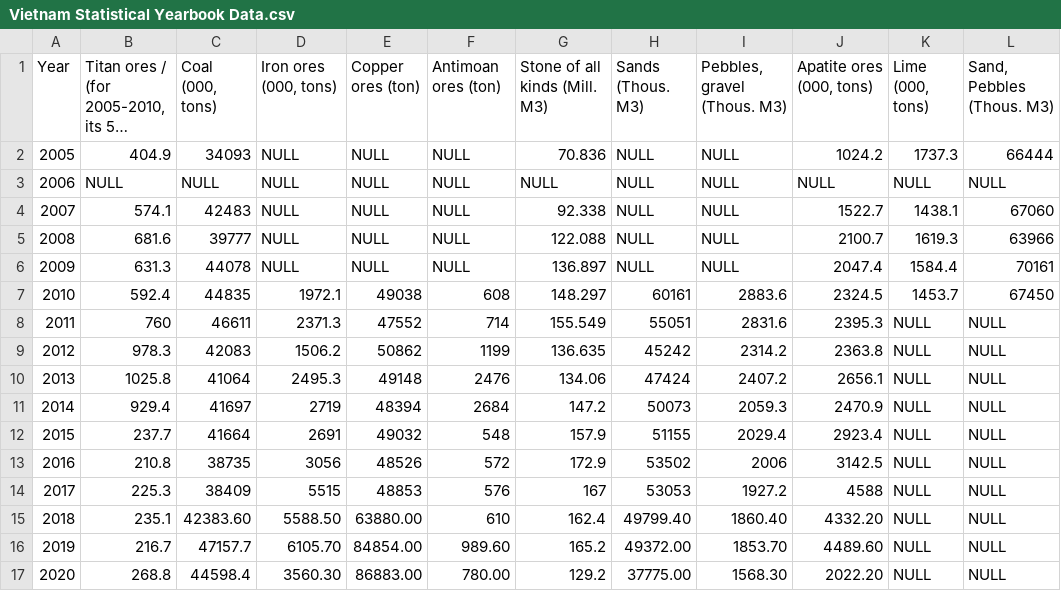
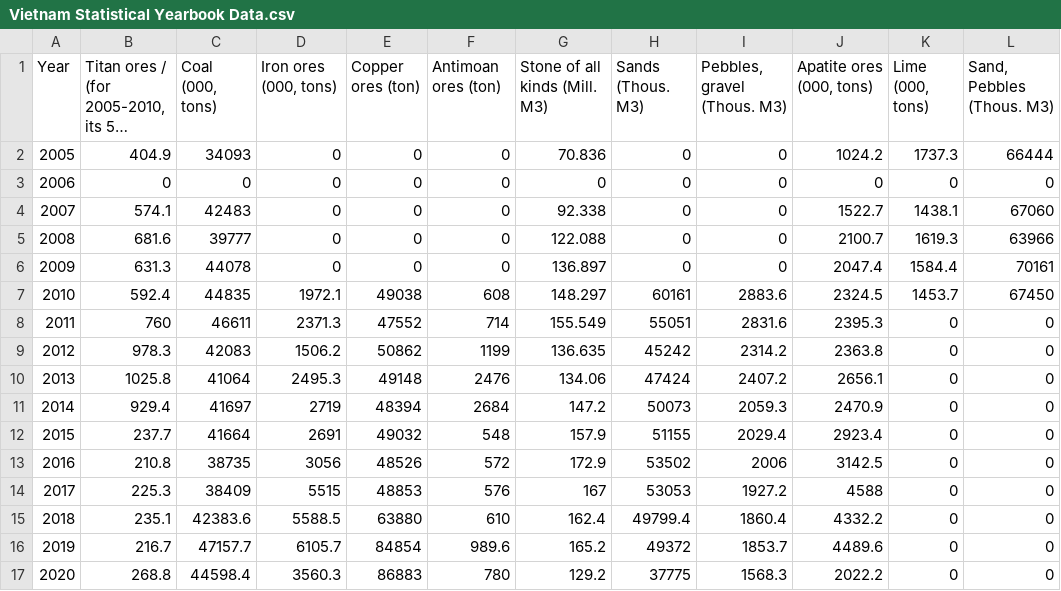
Before and after one commit to KaziNafiulHassan/RENO-TITAN, a CSV file: data/Vietnam Statistical Yearbook Data.csv, drawn as a sheet; only a part is shown; long unchanged cells end in …; the diff covers the shown part only; the diff names each change by its address in the sheet, - before the commit and + after, or states it on an @@ line.

```diff
--- a/data/Vietnam Statistical Yearbook Data.csv
+++ b/data/Vietnam Statistical Yearbook Data.csv
-D2:D6 (Iron ores (000, tons)): NULL
+D2:D6 (Iron ores (000, tons)): 0
-E2:E6 (Copper ores (ton)): NULL
+E2:E6 (Copper ores (ton)): 0
-F2:F6 (Antimoan ores (ton)): NULL
+F2:F6 (Antimoan ores (ton)): 0
-H2:H6 (Sands (Thous. M3)): NULL
+H2:H6 (Sands (Thous. M3)): 0
-I2:I6 (Pebbles, gravel (Thous. M3)): NULL
+I2:I6 (Pebbles, gravel (Thous. M3)): 0
-B3: NULL
+B3: 0
-C3 (Coal (000, tons)): NULL
+C3 (Coal (000, tons)): 0
-G3 (Stone of all kinds (Mill. M3)): NULL
+G3 (Stone of all kinds (Mill. M3)): 0
-J3 (Apatite ores (000, tons)): NULL
+J3 (Apatite ores (000, tons)): 0
-K3 (Lime (000, tons)): NULL
+K3 (Lime (000, tons)): 0
-L3 (Sand, Pebbles (Thous. M3)): NULL
+L3 (Sand, Pebbles (Thous. M3)): 0
-K8:K17 (Lime (000, tons)): NULL
+K8:K17 (Lime (000, tons)): 0
-L8:L17 (Sand, Pebbles (Thous. M3)): NULL
+L8:L17 (Sand, Pebbles (Thous. M3)): 0
-C15 (Coal (000, tons)): 42383.60
+C15 (Coal (000, tons)): 42383.6
-D15 (Iron ores (000, tons)): 5588.50
+D15 (Iron ores (000, tons)): 5588.5
-E15 (Copper ores (ton)): 63880.00
+E15 (Copper ores (ton)): 63880
-H15 (Sands (Thous. M3)): 49799.40
+H15 (Sands (Thous. M3)): 49799.4
-I15 (Pebbles, gravel (Thous. M3)): 1860.40
+I15 (Pebbles, gravel (Thous. M3)): 1860.4
-J15 (Apatite ores (000, tons)): 4332.20
+J15 (Apatite ores (000, tons)): 4332.2
-D16 (Iron ores (000, tons)): 6105.70
+D16 (Iron ores (000, tons)): 6105.7
-E16 (Copper ores (ton)): 84854.00
+E16 (Copper ores (ton)): 84854
-F16 (Antimoan ores (ton)): 989.60
+F16 (Antimoan ores (ton)): 989.6
-H16 (Sands (Thous. M3)): 49372.00
+H16 (Sands (Thous. M3)): 49372
-I16 (Pebbles, gravel (Thous. M3)): 1853.70
+I16 (Pebbles, gravel (Thous. M3)): 1853.7
-J16 (Apatite ores (000, tons)): 4489.60
+J16 (Apatite ores (000, tons)): 4489.6
-D17 (Iron ores (000, tons)): 3560.30
+D17 (Iron ores (000, tons)): 3560.3
-E17 (Copper ores (ton)): 86883.00
+E17 (Copper ores (ton)): 86883
-F17 (Antimoan ores (ton)): 780.00
+F17 (Antimoan ores (ton)): 780
-H17 (Sands (Thous. M3)): 37775.00
+H17 (Sands (Thous. M3)): 37775
-I17 (Pebbles, gravel (Thous. M3)): 1568.30
+I17 (Pebbles, gravel (Thous. M3)): 1568.3
-J17 (Apatite ores (000, tons)): 2022.20
+J17 (Apatite ores (000, tons)): 2022.2
```
Also changed, not shown: 16 edited cells elsewhere in this file, 1 other file.
